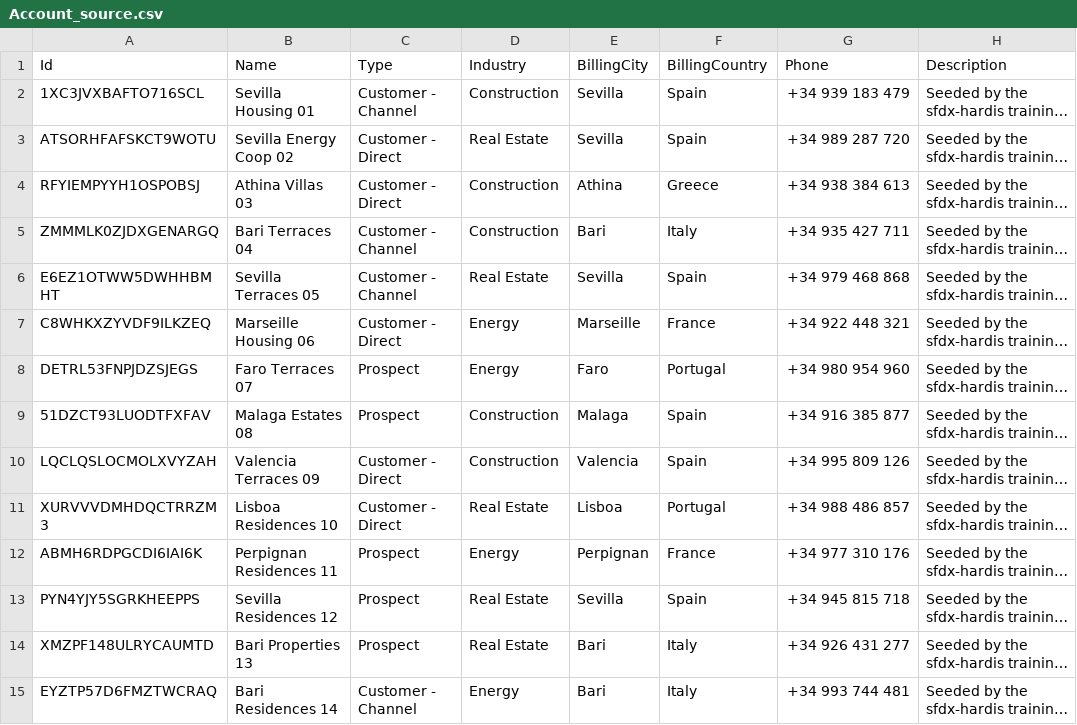
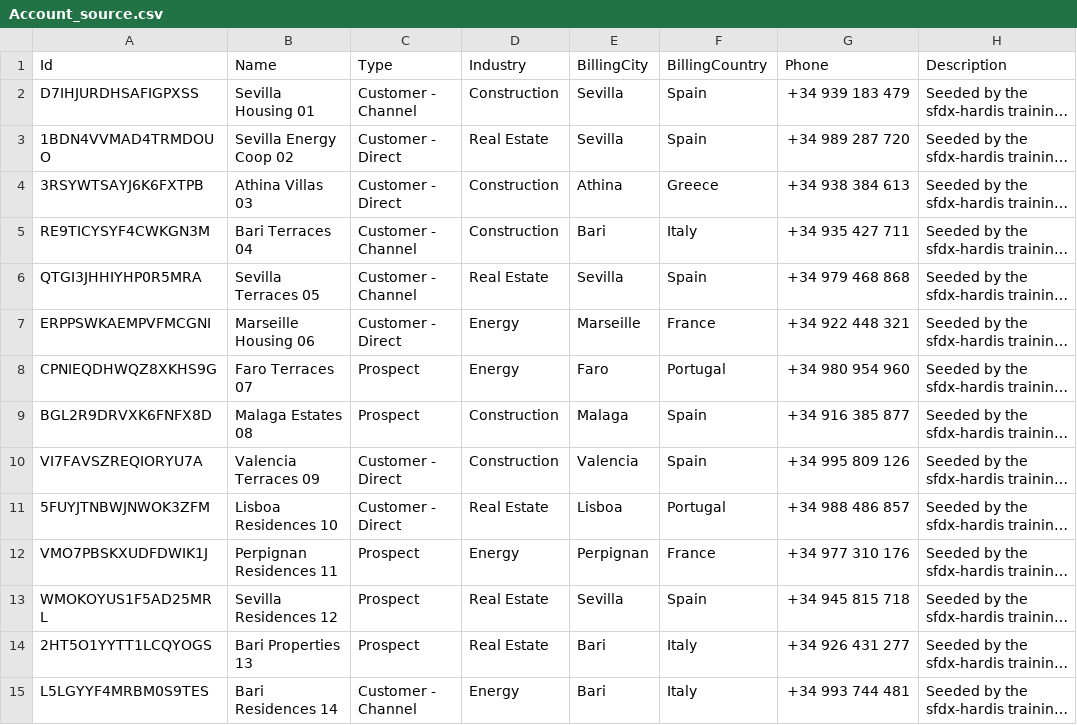
Before and after one commit to hardisgroupcom/sfdx-hardis-training, a CSV file: scripts/data/HeliosBaseline/source/Account_source.csv, drawn as a sheet; only a part is shown; long unchanged cells end in …; the diff covers the shown part only; the diff names each change by its address in the sheet, - before the commit and + after, or states it on an @@ line.

```diff
--- a/scripts/data/HeliosBaseline/source/Account_source.csv
+++ b/scripts/data/HeliosBaseline/source/Account_source.csv
-A2 (Id): 1XC3JVXBAFTO716SCL
+A2 (Id): D7IHJURDHSAFIGPXSS
-A3 (Id): ATSORHFAFSKCT9WOTU
+A3 (Id): 1BDN4VVMAD4TRMDOUO
-A4 (Id): RFYIEMPYYH1OSPOBSJ
+A4 (Id): 3RSYWTSAYJ6K6FXTPB
-A5 (Id): ZMMMLK0ZJDXGENARGQ
+A5 (Id): RE9TICYSYF4CWKGN3M
-A6 (Id): E6EZ1OTWW5DWHHBMHT
+A6 (Id): QTGI3JHHIYHP0R5MRA
-A7 (Id): C8WHKXZYVDF9ILKZEQ
+A7 (Id): ERPPSWKAEMPVFMCGNI
-A8 (Id): DETRL53FNPJDZSJEGS
+A8 (Id): CPNIEQDHWQZ8XKHS9G
-A9 (Id): 51DZCT93LUODTFXFAV
+A9 (Id): BGL2R9DRVXK6FNFX8D
-A10 (Id): LQCLQSLOCMOLXVYZAH
+A10 (Id): VI7FAVSZREQIORYU7A
-A11 (Id): XURVVVDMHDQCTRRZM3
+A11 (Id): 5FUYJTNBWJNWOK3ZFM
-A12 (Id): ABMH6RDPGCDI6IAI6K
+A12 (Id): VMO7PBSKXUDFDWIK1J
-A13 (Id): PYN4YJY5SGRKHEEPPS
+A13 (Id): WMOKOYUS1F5AD25MRL
-A14 (Id): XMZPF148ULRYCAUMTD
+A14 (Id): 2HT5O1YYTT1LCQYOGS
-A15 (Id): EYZTP57D6FMZTWCRAQ
+A15 (Id): L5LGYYF4MRBM0S9TES
```
Also changed, not shown: 26 edited cells elsewhere in this file, scripts/data/HeliosBaseline/reports/CSVIssuesReport.csv, scripts/data/HeliosBaseline/source/Contact_source.csv, 12 other files.
